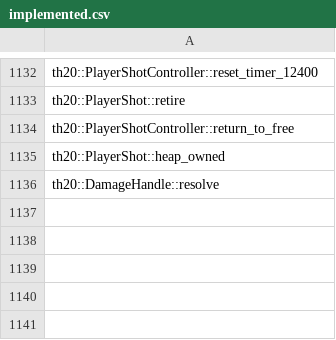
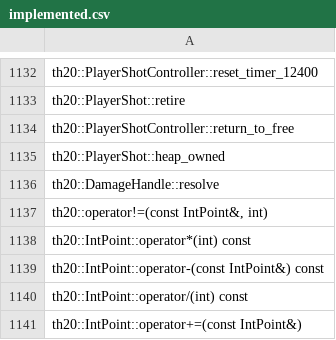
Before and after one commit to N0zoM1z0/th20, a CSV file: config/implemented.csv, drawn as a sheet; only a part is shown, gaps mark what is left out.

```diff
--- a/config/implemented.csv
+++ b/config/implemented.csv
@@ -1136 +1136,6 @@ th20::PlayerShot::heap_owned
 th20::DamageHandle::resolve
+"th20::operator!=(const IntPoint&, int)"
+th20::IntPoint::operator*(int) const
+th20::IntPoint::operator-(const IntPoint&) const
+th20::IntPoint::operator/(int) const
+th20::IntPoint::operator+=(const IntPoint&)
```
Also changed, not shown: config/matches.csv, config/reccmp-functions.csv, 10 other files.
